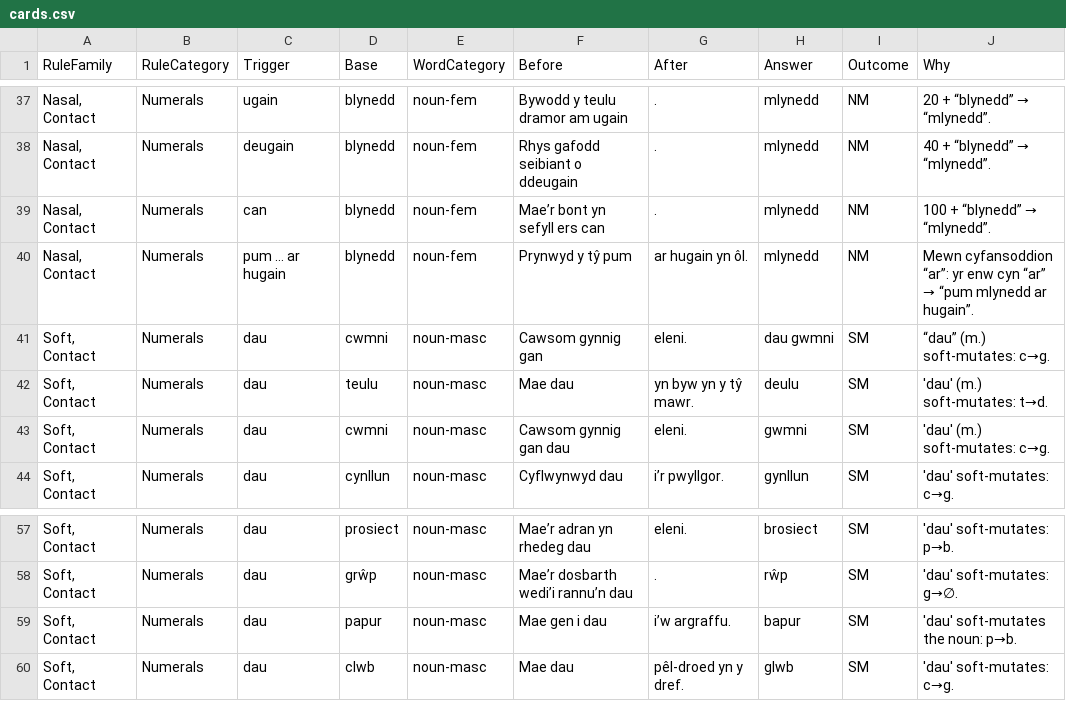
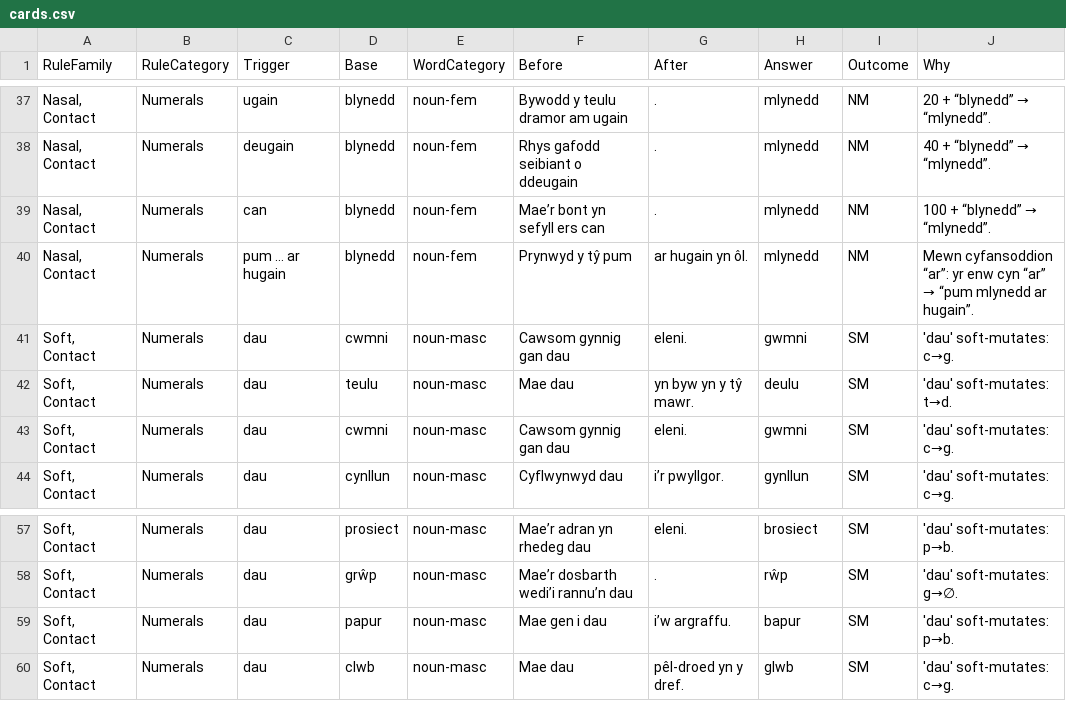
Before and after one commit to katyjohannab/welsh-mutation-trainer, a CSV file: data/cards.csv, drawn as a sheet; only a part is shown, gaps mark what is left out; the diff names each change by its address in the sheet, - before the commit and + after, or states it on an @@ line.

```diff
--- a/data/cards.csv
+++ b/data/cards.csv
-F41 (Before): Cawsom gynnig gan
+F41 (Before): Cawsom gynnig gan dau
-H41 (Answer): dau gwmni
+H41 (Answer): gwmni
-J41 (Why): “dau” (m.) soft-mutates: c→g.
+J41 (Why): 'dau' soft-mutates: c→g.
-J42 (Why): 'dau' (m.) soft-mutates: t→d.
+J42 (Why): 'dau' soft-mutates: t→d.
-J43 (Why): 'dau' (m.) soft-mutates: c→g.
+J43 (Why): 'dau' soft-mutates: c→g.
-J59 (Why): 'dau' soft-mutates the noun: p→b.
+J59 (Why): 'dau' soft-mutates: p→b.
```
